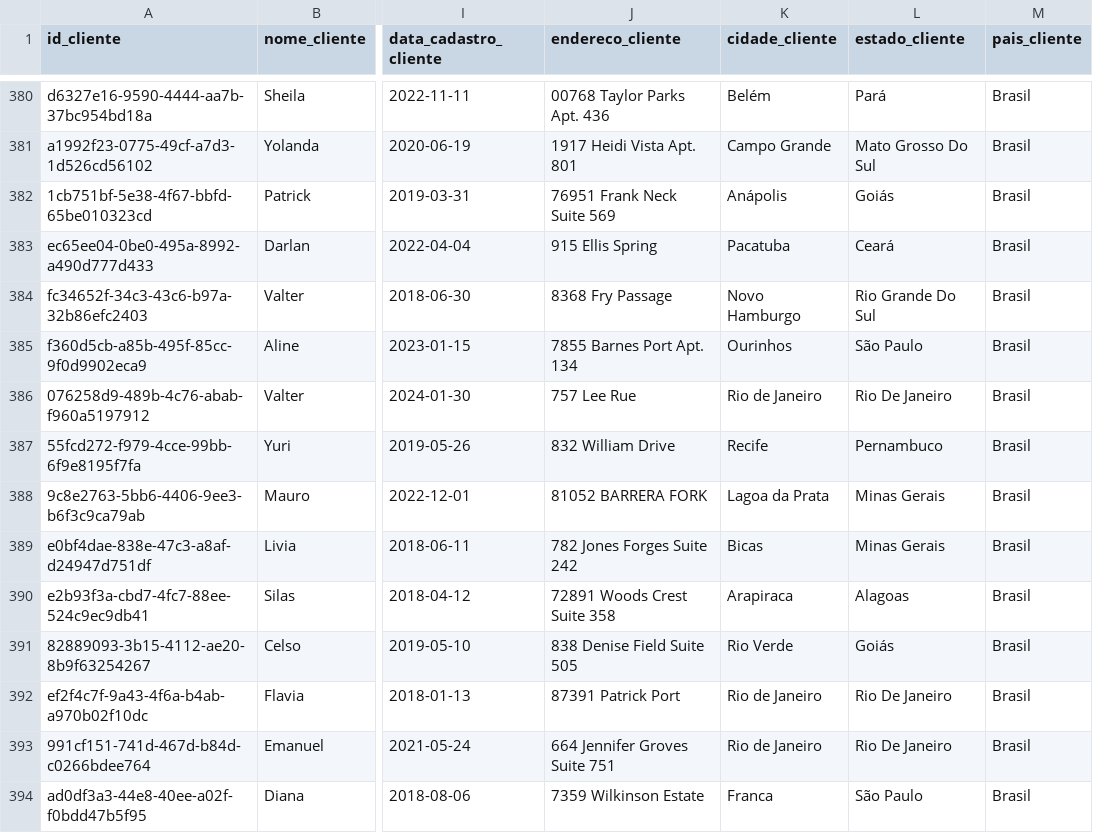
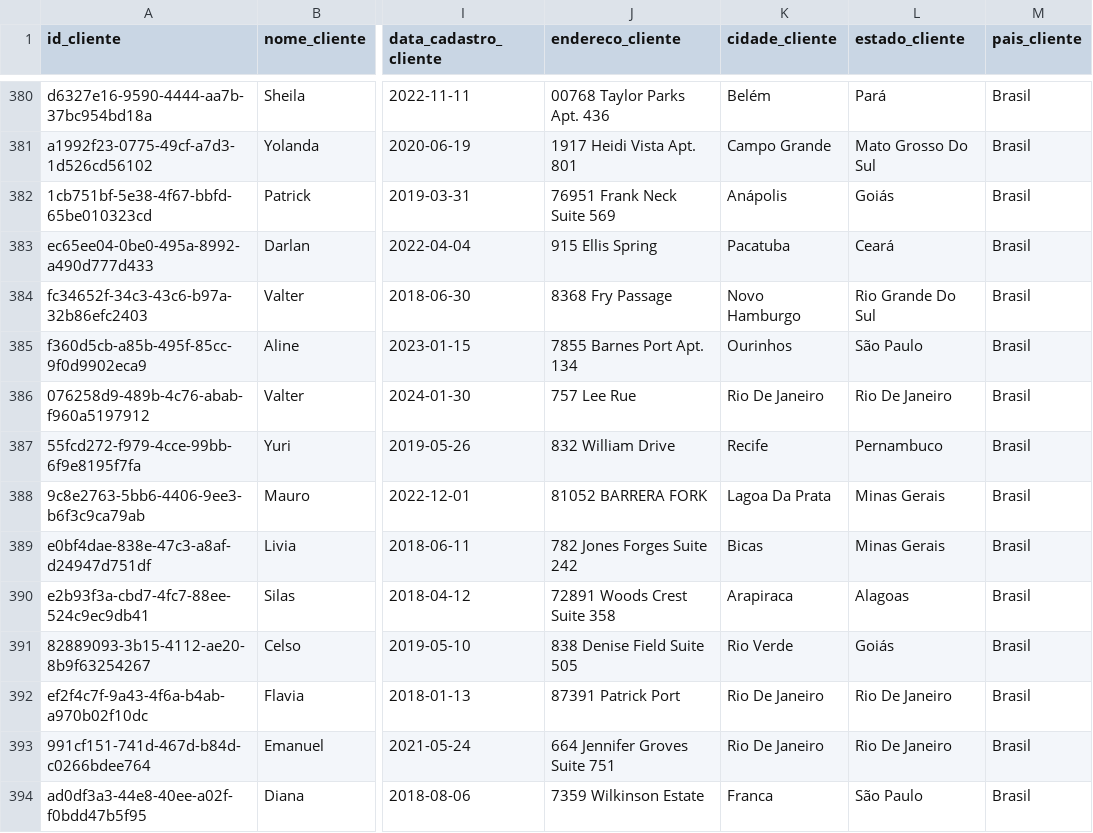
Before and after one commit to CaioLira18/projeto-final-rocketlab-grupo-1, a CSV file: backend/data/silver/silver_clientes.csv, drawn as a sheet; only a part is shown, gaps mark what is left out; the diff covers the shown part only; the diff names each change by its address in the sheet, - before the commit and + after, or states it on an @@ line.

Commit message:
[FIX] - Fixing some bugs im the silver_clientes

```diff
--- a/backend/data/silver/silver_clientes.csv
+++ b/backend/data/silver/silver_clientes.csv
-K386 (cidade_cliente): Rio de Janeiro
+K386 (cidade_cliente): Rio De Janeiro
-K388 (cidade_cliente): Lagoa da Prata
+K388 (cidade_cliente): Lagoa Da Prata
-K392:K393 (cidade_cliente): Rio de Janeiro
+K392:K393 (cidade_cliente): Rio De Janeiro
```
Also changed, not shown: 170 edited cells elsewhere in this file.
